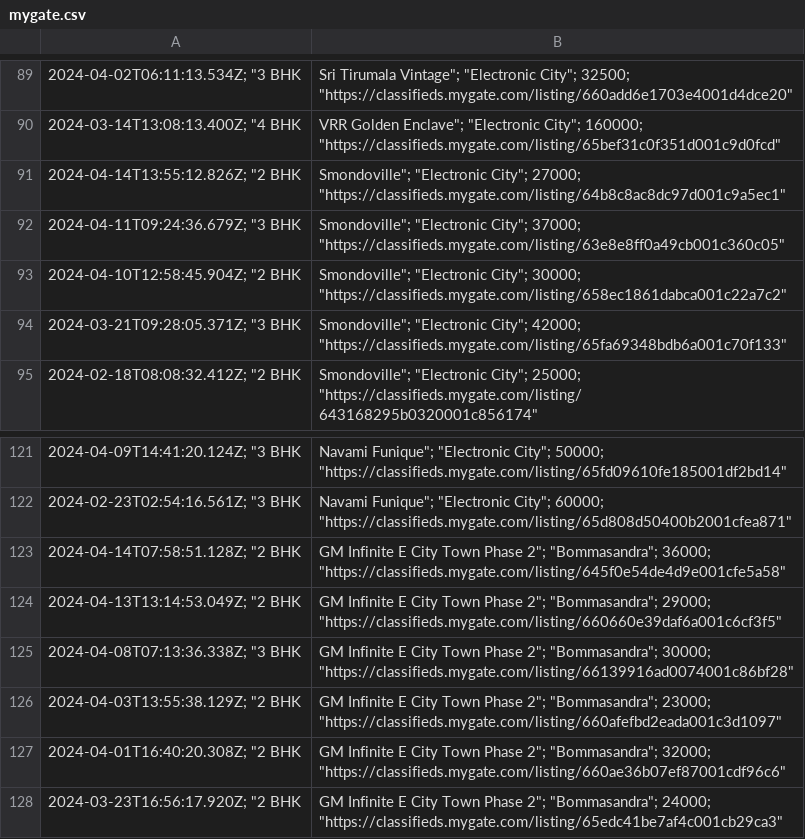
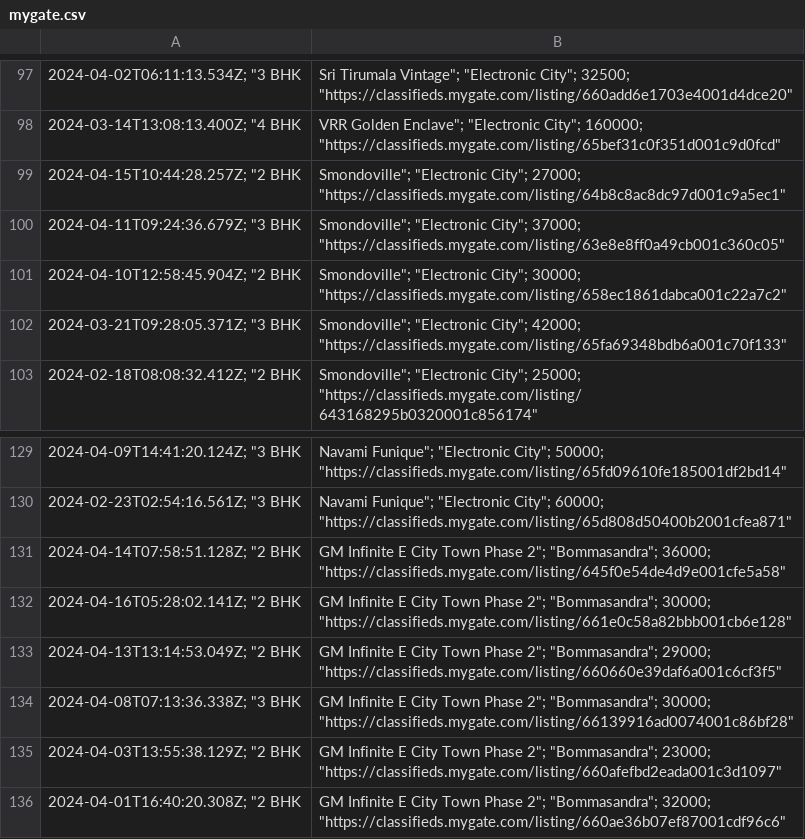
Before and after one commit to KShivendu/blr-societies, a CSV file: data/mygate.csv, drawn as a sheet; only a part is shown, gaps mark what is left out; the shorter side is filled out with more unchanged rows; addresses are those after the commit; the diff covers the shown part only; the diff names each change by its address in the sheet, - before the commit and + after, or states it on an @@ line.

```diff
--- a/data/mygate.csv
+++ b/data/mygate.csv
-A99: 2024-04-14T13:55:12.826Z; "2 BHK
+A99: 2024-04-15T10:44:28.257Z; "2 BHK
+row 132: 2024-04-16T05:28:02.141Z; "2 BHK | GM Infinite E City Town Phase 2"; "Bommasandra"; 30000; "https://classifieds.mygate.com/listing/661e0c58a82bbb001cb6e128"
```
Also changed, not shown: 10 added rows, 11 removed rows and 5 edited cells elsewhere in this file.
